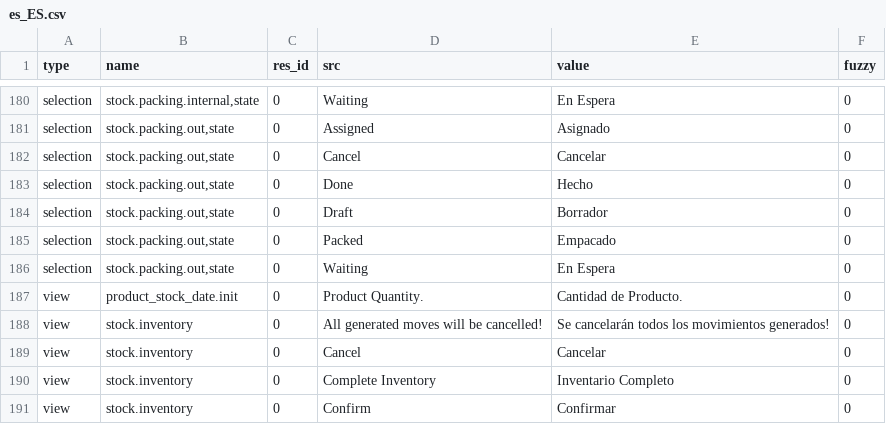
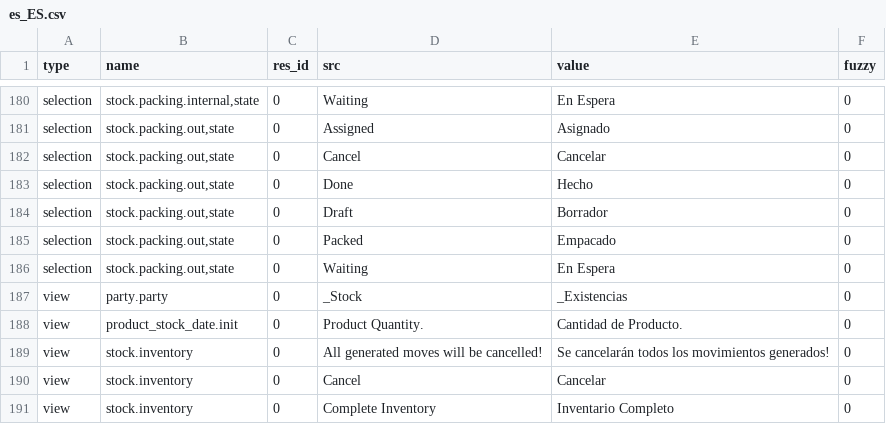
Before and after one commit to NaN-tic/stock, a CSV file: es_ES.csv, drawn as a sheet; only a part is shown, gaps mark what is left out; the shorter side is filled out with more unchanged rows; the diff names each change by its address in the sheet, - before the commit and + after, or states it on an @@ line.

Commit message:
Updating Spanish Translation

```diff
--- a/es_ES.csv
+++ b/es_ES.csv
+row 187: view | party.party | 0 | _Stock | _Existencias | 0
```
